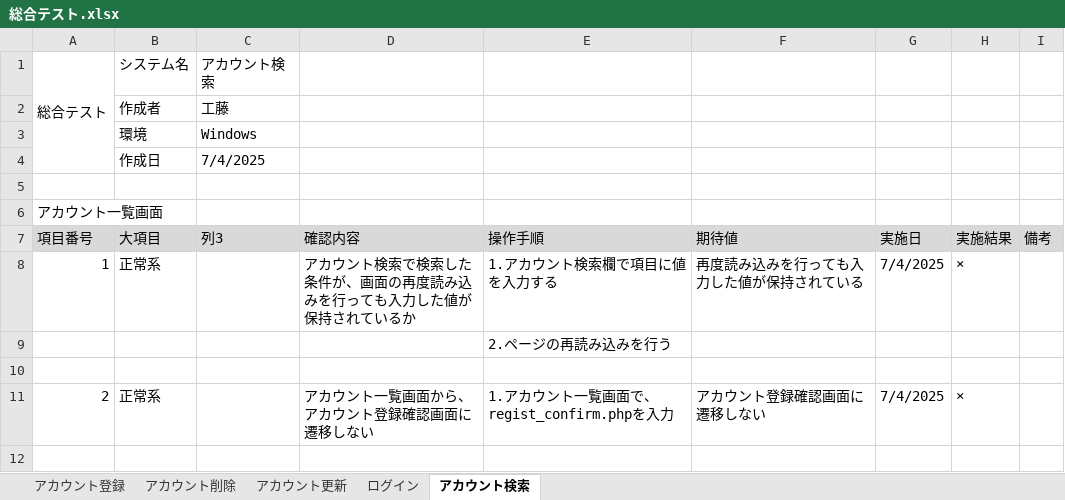
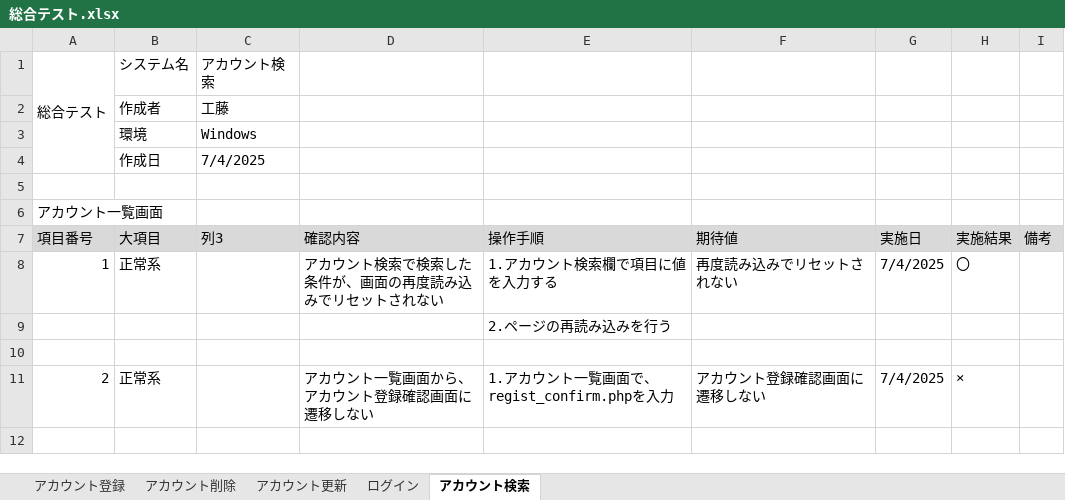
Before and after one commit to KeinF0rest/test-case, an Excel workbook: 総合テスト.xlsx, sheet アカウント検索, drawn as a sheet; only a part is shown; values as stored, in another font and other column widths than the file's, no borders; table styles not drawn; the diff names each change by its address in the sheet, - before the commit and + after, or states it on an @@ line.

```diff
--- a/総合テスト.xlsx (sheet アカウント検索)
+++ b/総合テスト.xlsx (sheet アカウント検索)
-D8 (確認内容): アカウント検索で検索した条件が、画面の再度読み込みを行っても入力した値が保持されているか
+D8 (確認内容): アカウント検索で検索した条件が、画面の再度読み込みでリセットされない
-F8 (期待値): 再度読み込みを行っても入力した値が保持されている
+F8 (期待値): 再度読み込みでリセットされない
-H8 (実施結果): ×
+H8 (実施結果): 〇
```
Also changed, not shown: sheet アカウント更新, sheet アカウント登録, sheet アカウント削除, sheet ログイン.
